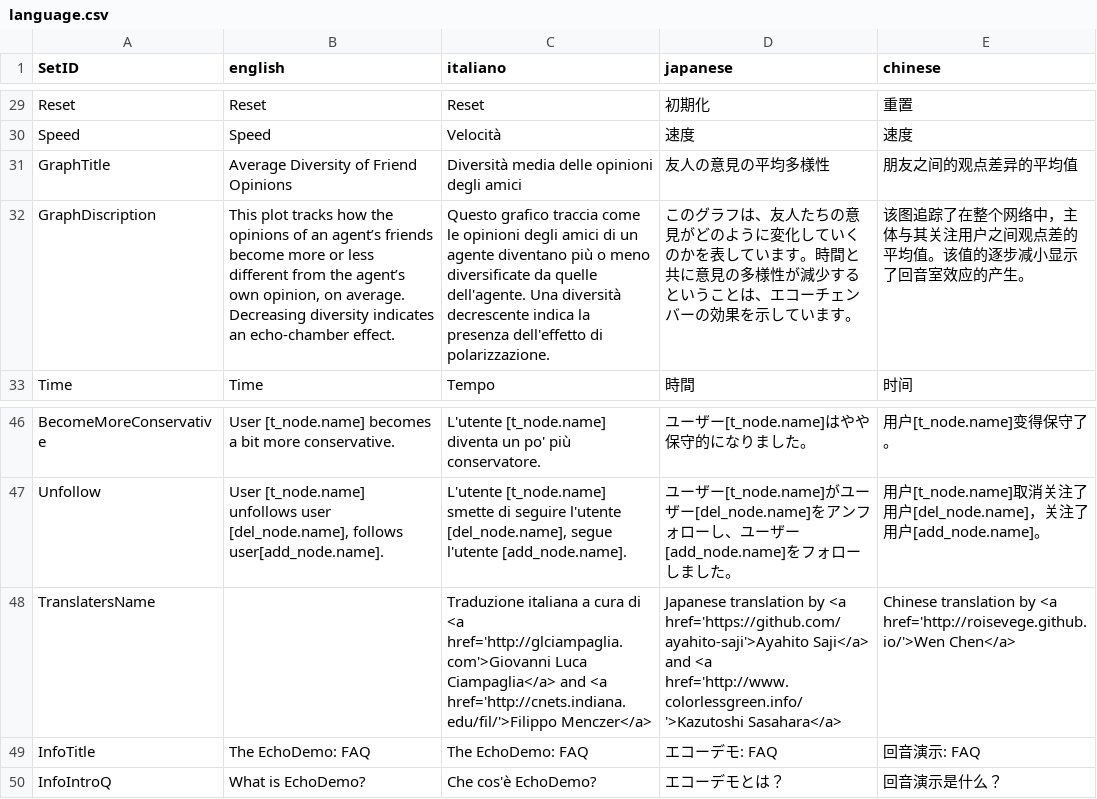
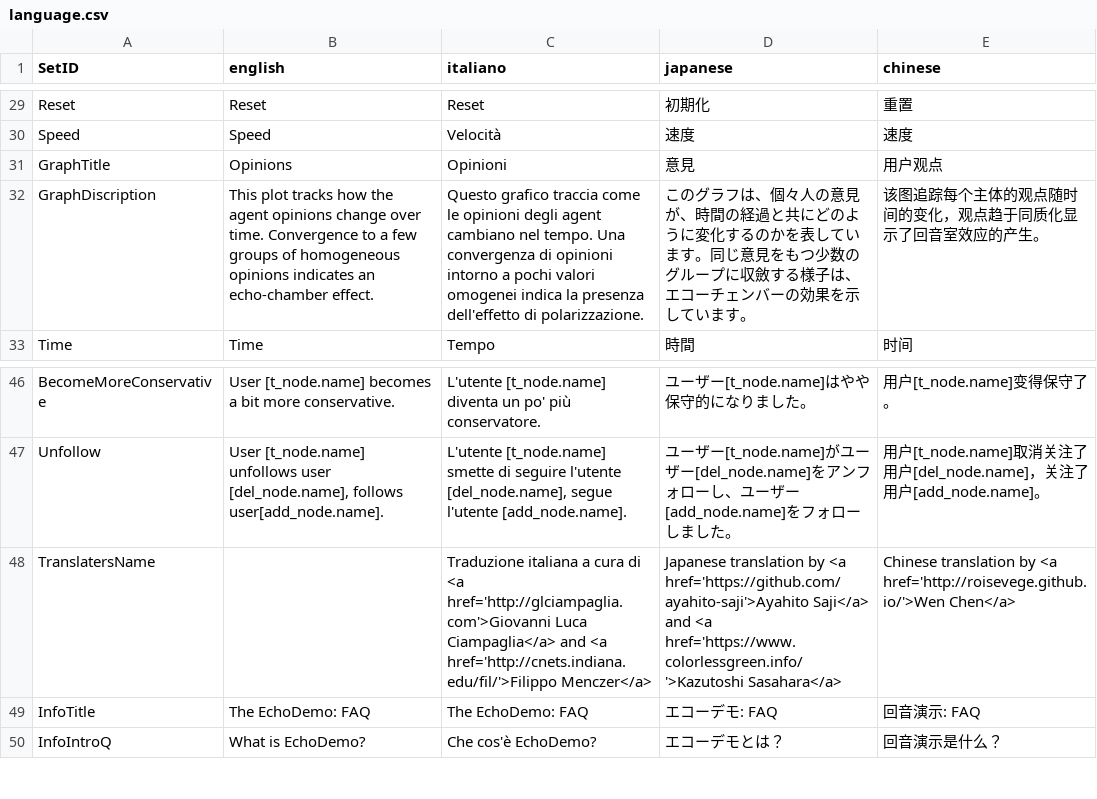
Before and after one commit to haoopeng/echo, a CSV file: language/language.csv, drawn as a sheet; only a part is shown, gaps mark what is left out; the diff names each change by its address in the sheet, - before the commit and + after, or states it on an @@ line.

Commit message:
update plot title

```diff
--- a/language/language.csv
+++ b/language/language.csv
-B31 (english): Average Diversity of Friend Opinions
+B31 (english): Opinions
-C31 (italiano): Diversità media delle opinioni degli amici
+C31 (italiano): Opinioni
-D31 (japanese): 友人の意見の平均多様性
+D31 (japanese): 意見
-E31 (chinese): 朋友之间的观点差异的平均值
+E31 (chinese): 用户观点
-B32 (english): …how the opinions of an agent’s friends become more or less different from the agent’s own opinion, on average. Decreasing diversity indicates an…
+B32 (english): …how the agent opinions change over time. Convergence to a few groups of homogeneous opinions indicates an…
-C32 (italiano): …opinioni degli amici di un agente diventano più o meno diversificate da quelle dell'agente. Una diversità decrescente indica la…
+C32 (italiano): …opinioni degli agent cambiano nel tempo. Una convergenza di opinioni intorno a pochi valori omogenei indica la…
-D32 (japanese): …ラフは、友人たちの意見がどのように変化していくのかを表しています。時間と共に意見の多様性が減少するということは、エコ…
+D32 (japanese): …ラフは、個々人の意見が、時間の経過と共にどのように変化するのかを表しています。同じ意見をもつ少数のグループに収斂する様子は、エコ…
-E32 (chinese): 该图追踪了在整个网络中，主体与其关注用户之间观点差的平均值。该值的逐步减小显示了回音室效应的产生。
+E32 (chinese): 该图追踪每个主体的观点随时间的变化，观点趋于同质化显示了回音室效应的产生。
-D48 (japanese): …and <a href='http://www.colorlessgreen.info/'>Kazutoshi Sasahara</a>
+D48 (japanese): …and <a href='https://www.colorlessgreen.info/'>Kazutoshi Sasahara</a>
```
